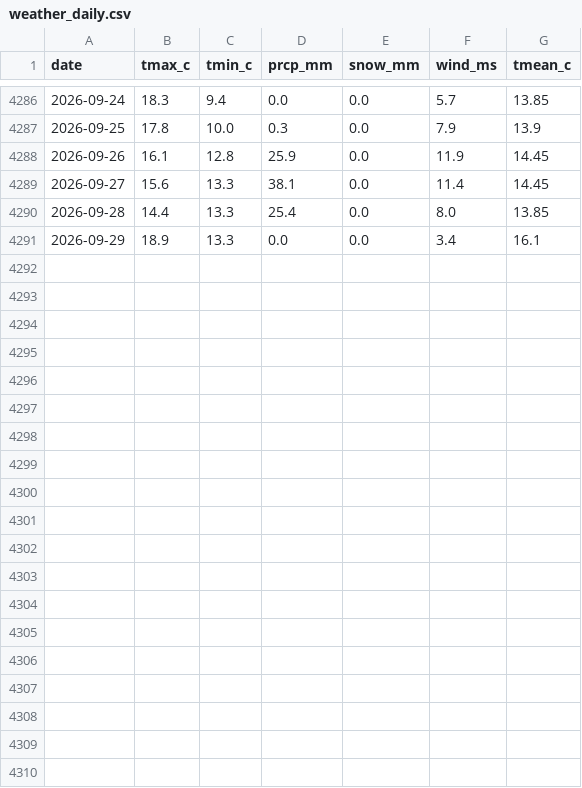
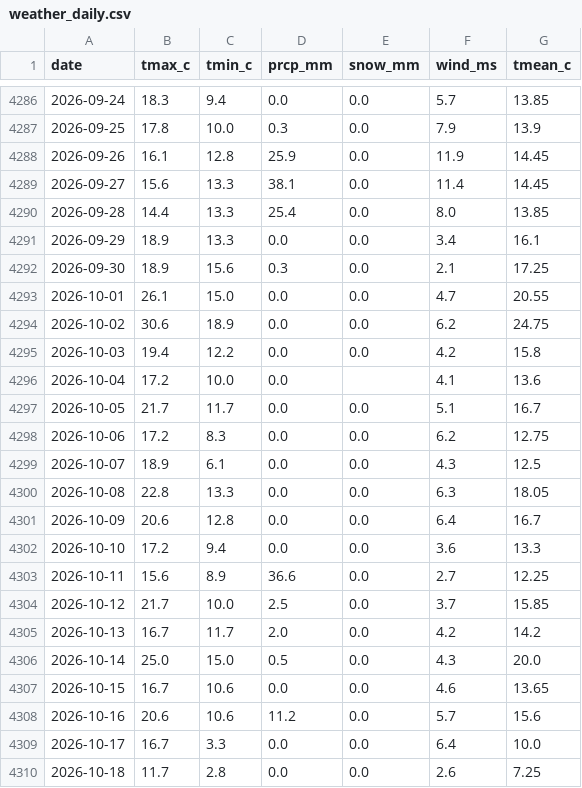
Before and after one commit to AS-XS/Boston-breathes, a CSV file: data/processed/weather_daily.csv, drawn as a sheet; only a part is shown, gaps mark what is left out.

```diff
--- a/data/processed/weather_daily.csv
+++ b/data/processed/weather_daily.csv
@@ -4291 +4291,20 @@ date,tmax_c,tmin_c,prcp_mm,snow_mm,wind_ms,tmean_c
 2026-09-29,18.9,13.3,0.0,0.0,3.4,16.1
+2026-09-30,18.9,15.6,0.3,0.0,2.1,17.25
+2026-10-01,26.1,15.0,0.0,0.0,4.7,20.55
+2026-10-02,30.6,18.9,0.0,0.0,6.2,24.75
+2026-10-03,19.4,12.2,0.0,0.0,4.2,15.8
+2026-10-04,17.2,10.0,0.0,,4.1,13.6
+2026-10-05,21.7,11.7,0.0,0.0,5.1,16.7
+2026-10-06,17.2,8.3,0.0,0.0,6.2,12.75
+2026-10-07,18.9,6.1,0.0,0.0,4.3,12.5
+2026-10-08,22.8,13.3,0.0,0.0,6.3,18.05
+2026-10-09,20.6,12.8,0.0,0.0,6.4,16.7
+2026-10-10,17.2,9.4,0.0,0.0,3.6,13.3
+2026-10-11,15.6,8.9,36.6,0.0,2.7,12.25
+2026-10-12,21.7,10.0,2.5,0.0,3.7,15.85
+2026-10-13,16.7,11.7,2.0,0.0,4.2,14.2
+2026-10-14,25.0,15.0,0.5,0.0,4.3,20.0
+2026-10-15,16.7,10.6,0.0,0.0,4.6,13.65
+2026-10-16,20.6,10.6,11.2,0.0,5.7,15.6
+2026-10-17,16.7,3.3,0.0,0.0,6.4,10.0
+2026-10-18,11.7,2.8,0.0,0.0,2.6,7.25
```
Also changed, not shown: data/processed/mbta_stations.csv, data/processed/mbta_weekly_by_campus_zone.csv, 16 other files.
